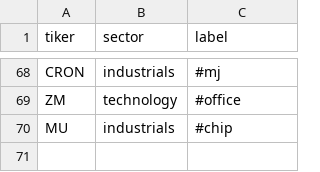
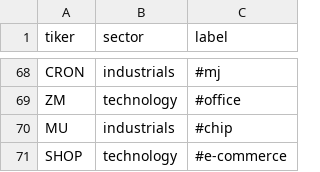
Before and after one commit to danabaxia/stockAnalysis, a CSV file: stocks/stocks.csv, drawn as a sheet; only a part is shown, gaps mark what is left out.

```diff
--- a/stocks/stocks.csv
+++ b/stocks/stocks.csv
@@ -70 +70,2 @@ ZM,technology,#office
 MU,industrials,#chip
+SHOP,technology,#e-commerce
```
Also changed, not shown: 15 other files.
